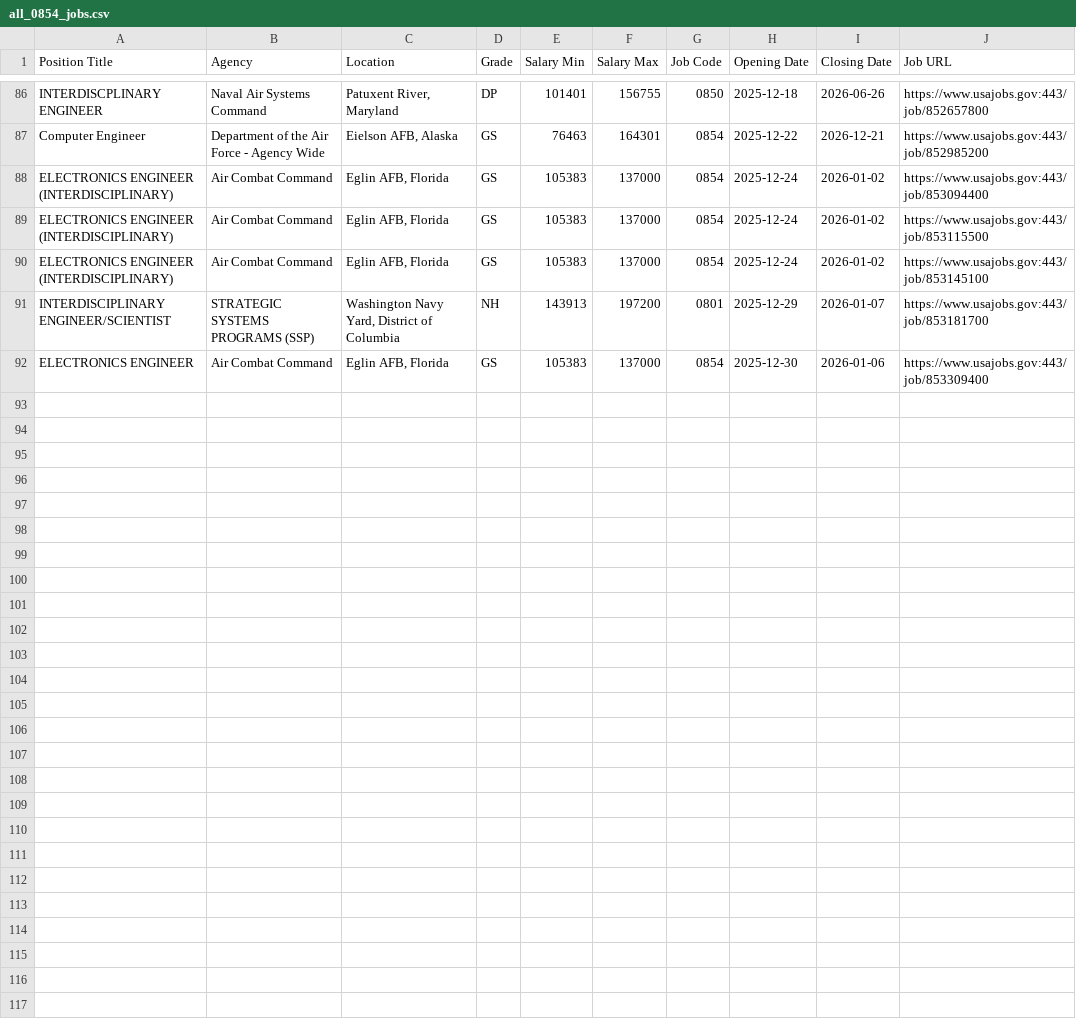
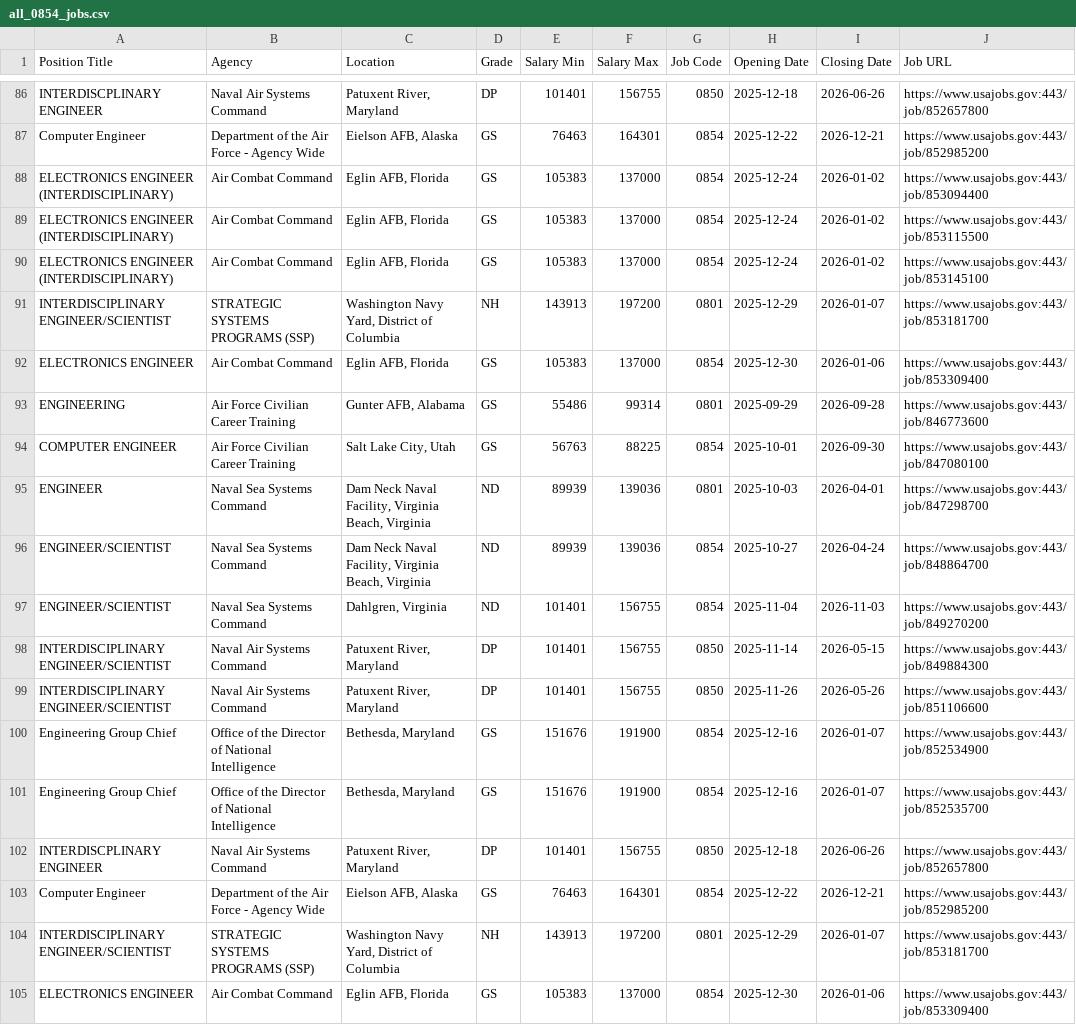
Before and after one commit to fartbagxp/fedjobs, a CSV file: data/raw/all_0854_jobs.csv, drawn as a sheet; only a part is shown, gaps mark what is left out; the diff names each change by its address in the sheet, - before the commit and + after, or states it on an @@ line.

```diff
--- a/data/raw/all_0854_jobs.csv
+++ b/data/raw/all_0854_jobs.csv
+row 93: ENGINEERING | Air Force Civilian Career Training | Gunter AFB, Alabama | GS | 55486 | 99314 | 0801 | 2025-09-29 | 2026-09-28 | https://www.usajobs.gov:443/job/846773600
+row 94: COMPUTER ENGINEER | Air Force Civilian Career Training | Salt Lake City, Utah | GS | 56763 | 88225 | 0854 | 2025-10-01 | 2026-09-30 | https://www.usajobs.gov:443/job/847080100
+row 95: ENGINEER | Naval Sea Systems Command | Dam Neck Naval Facility, Virginia Beach, Virginia | ND | 89939 | 139036 | 0801 | 2025-10-03 | 2026-04-01 | https://www.usajobs.gov:443/job/847298700
+row 96: ENGINEER/SCIENTIST | Naval Sea Systems Command | Dam Neck Naval Facility, Virginia Beach, Virginia | ND | 89939 | 139036 | 0854 | 2025-10-27 | 2026-04-24 | https://www.usajobs.gov:443/job/848864700
+row 97: ENGINEER/SCIENTIST | Naval Sea Systems Command | Dahlgren, Virginia | ND | 101401 | 156755 | 0854 | 2025-11-04 | 2026-11-03 | https://www.usajobs.gov:443/job/849270200
+row 98: INTERDISCIPLINARY ENGINEER/SCIENTIST | Naval Air Systems Command | Patuxent River, Maryland | DP | 101401 | 156755 | 0850 | 2025-11-14 | 2026-05-15 | https://www.usajobs.gov:443/job/849884300
+row 99: INTERDISCIPLINARY ENGINEER/SCIENTIST | Naval Air Systems Command | Patuxent River, Maryland | DP | 101401 | 156755 | 0850 | 2025-11-26 | 2026-05-26 | https://www.usajobs.gov:443/job/851106600
+row 100: Engineering Group Chief | Office of the Director of National Intelligence | Bethesda, Maryland | GS | 151676 | 191900 | 0854 | 2025-12-16 | 2026-01-07 | https://www.usajobs.gov:443/job/852534900
+row 101: Engineering Group Chief | Office of the Director of National Intelligence | Bethesda, Maryland | GS | 151676 | 191900 | 0854 | 2025-12-16 | 2026-01-07 | https://www.usajobs.gov:443/job/852535700
+row 102: INTERDISCPLINARY ENGINEER | Naval Air Systems Command | Patuxent River, Maryland | DP | 101401 | 156755 | 0850 | 2025-12-18 | 2026-06-26 | https://www.usajobs.gov:443/job/852657800
+row 103: Computer Engineer | Department of the Air Force - Agency Wide | Eielson AFB, Alaska | GS | 76463 | 164301 | 0854 | 2025-12-22 | 2026-12-21 | https://www.usajobs.gov:443/job/852985200
+row 104: INTERDISCIPLINARY ENGINEER/SCIENTIST | STRATEGIC SYSTEMS PROGRAMS (SSP) | Washington Navy Yard, District of Columbia | NH | 143913 | 197200 | 0801 | 2025-12-29 | 2026-01-07 | https://www.usajobs.gov:443/job/853181700
+row 105: ELECTRONICS ENGINEER | Air Combat Command | Eglin AFB, Florida | GS | 105383 | 137000 | 0854 | 2025-12-30 | 2026-01-06 | https://www.usajobs.gov:443/job/853309400
```
Also changed, not shown: data/raw/all_1550_jobs.csv, data/raw/all_1560_jobs.csv, 3 other files.
